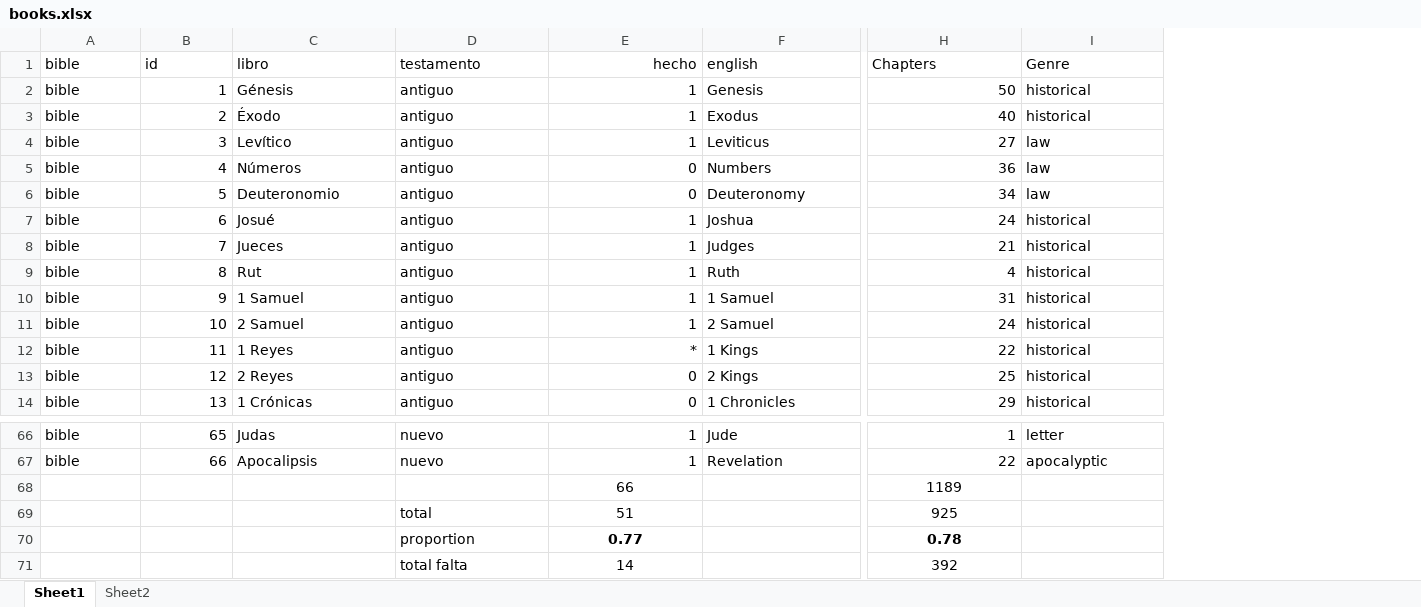
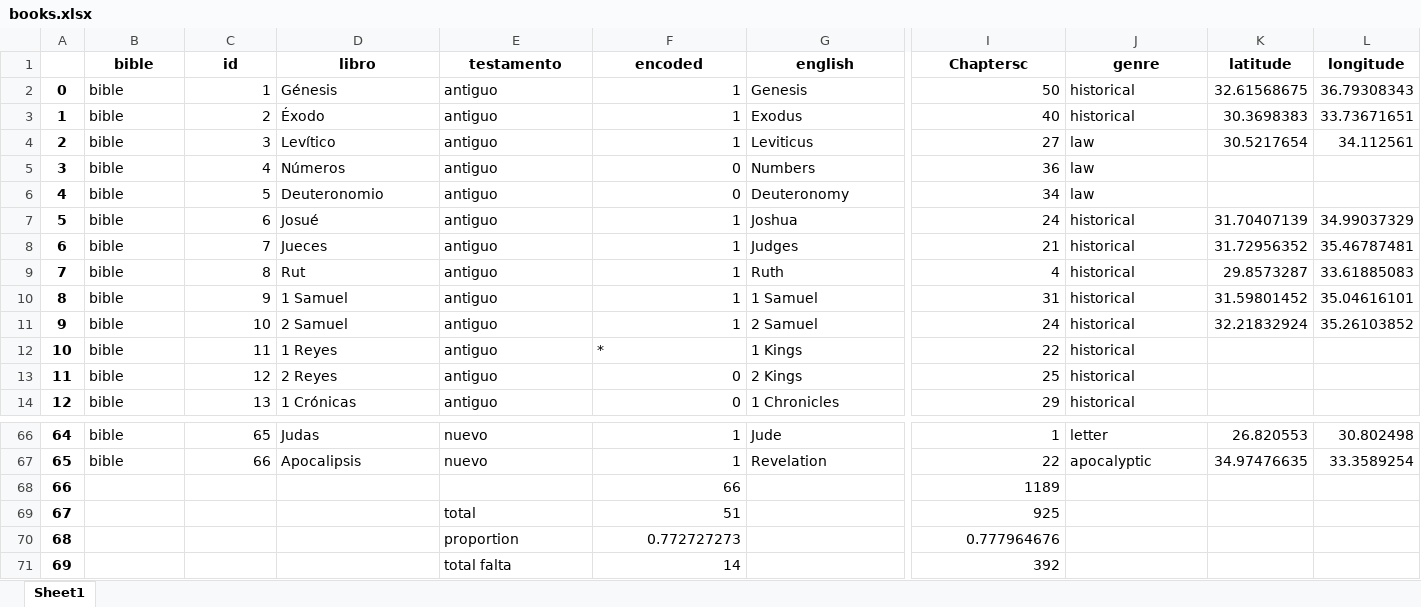
Before and after one commit to morethanbooks/XML-TEI-Bible, an Excel workbook: documentation/books.xlsx, sheet Sheet1, drawn as a sheet; only a part is shown, gaps mark what is left out; values as stored, in another font and other column widths than the file's, no borders; charts and pictures not drawn; removed rows and columns are numbered as before the commit, all else as after; rows hold the shown columns only; the diff covers the shown part only; the diff names each change by its address in the sheet, - before the commit and + after, or states it on an @@ line.

```diff
--- a/documentation/books.xlsx (sheet Sheet1)
+++ b/documentation/books.xlsx (sheet Sheet1)
-sheet tab: Sheet2
+column A, rows 2-14: 0 | 1 | 2 | 3 | 4 | 5 | 6 | 7 | 8 | 9 | 10 | 11 | 12; rows 66-69: 64 | 65 | 66 | 67; row 71: 69
+column K (latitude), rows 2-11: 32.61568675 | 30.3698383 | 30.5217654 |  |  | 31.70407139 | 31.72956352 | 29.8573287 | 31.59801452 | 32.21832924; rows 66-67: 26.820553 | 34.97476635
+column L (longitude), rows 2-11: 36.79308343 | 33.73671651 | 34.112561 |  |  | 34.99037329 | 35.46787481 | 33.61885083 | 35.04616101 | 35.26103852; rows 66-67: 30.802498 | 33.3589254
-B1:J1 bold: off
+B1:J1 bold: on
-B1:E1 alignment: left
+B1:E1 alignment: center
-F1: hecho
+F1: encoded
-F1 alignment: right
+F1 alignment: center
-G1:J1 alignment: left
+G1:J1 alignment: center
-I1: Chapters
+I1: Chaptersc
-J1: Genre
+J1: genre
-F12 alignment: right
+F12 alignment: left
-F68:F69 alignment: center
+F68:F69 alignment: right
-I68:I69 alignment: center
+I68:I69 alignment: right
-row 70:  |  |  | proportion | 0.77 |  | 0.78
+row 70: 68 |  |  |  | proportion | 0.772727273 |  | 0.777964676
-F71 alignment: center
+F71 alignment: right
-I71 alignment: center
+I71 alignment: right
```
Also changed, not shown: cell formats elsewhere in this sheet, formulas that keep their value, charts or pictures, 3 other files.
